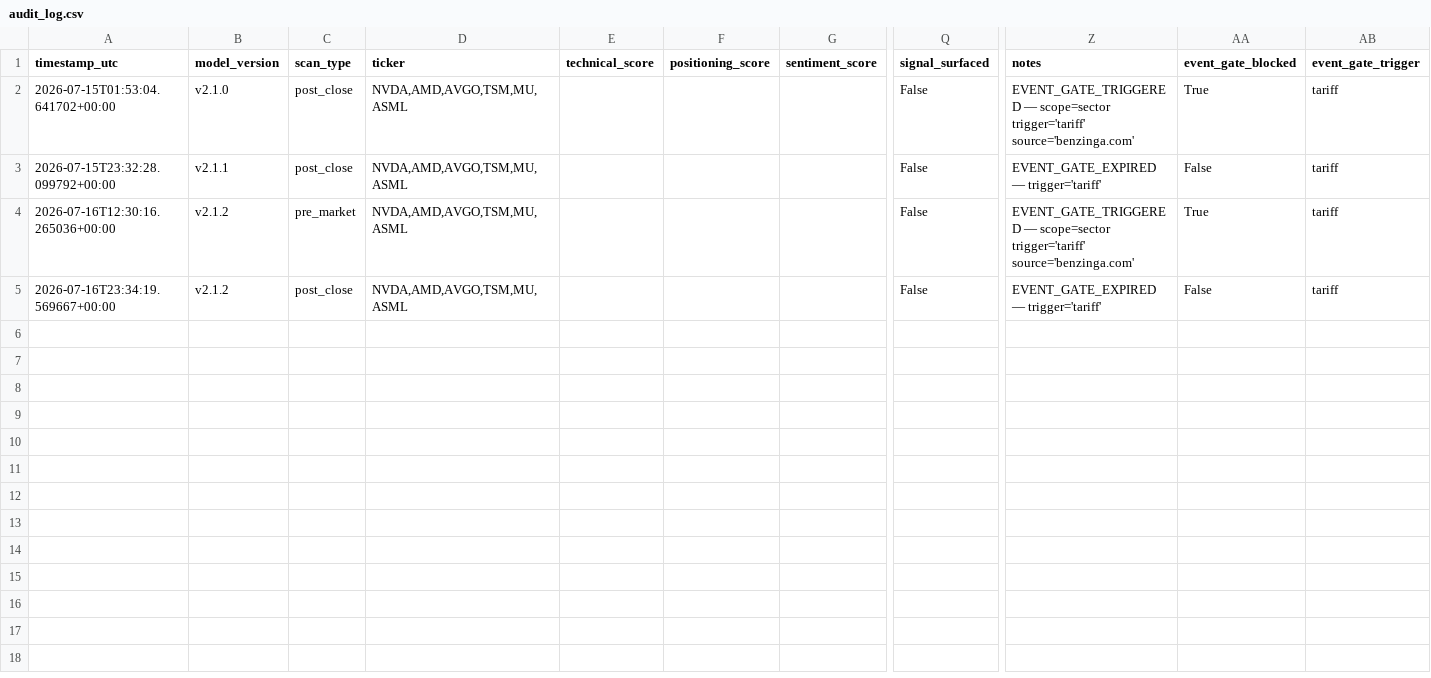
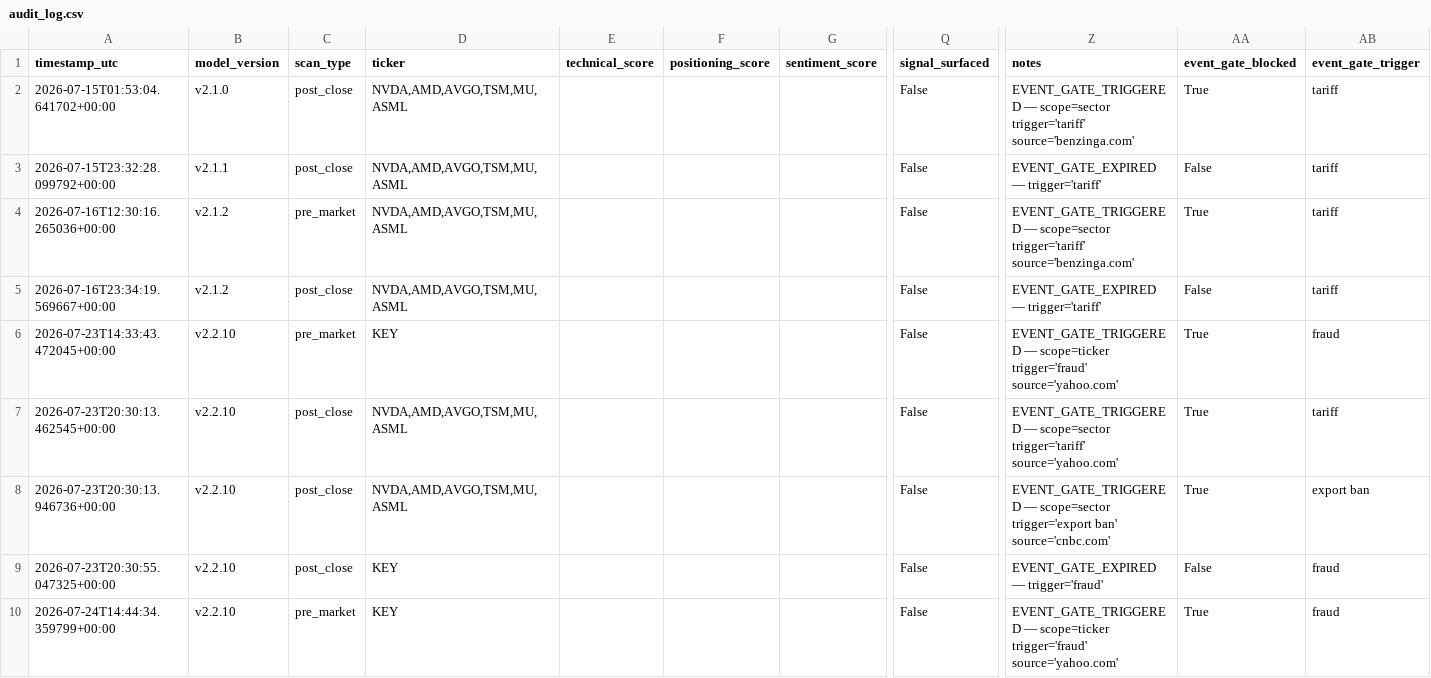
Before and after one commit to MrKoods/StockAnalysis, a CSV file: data/logs/audit_log.csv, drawn as a sheet; only a part is shown, gaps mark what is left out; rows hold the shown columns only; the diff names each change by its address in the sheet, - before the commit and + after, or states it on an @@ line.

```diff
--- a/data/logs/audit_log.csv
+++ b/data/logs/audit_log.csv
+row 6: 2026-07-23T14:33:43.472045+00:00 | v2.2.10 | pre_market | KEY |  |  |  | False | EVENT_GATE_TRIGGERED — scope=ticker trigger='fraud' source='yahoo.com' | True | fraud
+row 7: 2026-07-23T20:30:13.462545+00:00 | v2.2.10 | post_close | NVDA,AMD,AVGO,TSM,MU,ASML |  |  |  | False | EVENT_GATE_TRIGGERED — scope=sector trigger='tariff' source='yahoo.com' | True | tariff
+row 8: 2026-07-23T20:30:13.946736+00:00 | v2.2.10 | post_close | NVDA,AMD,AVGO,TSM,MU,ASML |  |  |  | False | EVENT_GATE_TRIGGERED — scope=sector trigger='export ban' source='cnbc.com' | True | export ban
+row 9: 2026-07-23T20:30:55.047325+00:00 | v2.2.10 | post_close | KEY |  |  |  | False | EVENT_GATE_EXPIRED — trigger='fraud' | False | fraud
+row 10: 2026-07-24T14:44:34.359799+00:00 | v2.2.10 | pre_market | KEY |  |  |  | False | EVENT_GATE_TRIGGERED — scope=ticker trigger='fraud' source='yahoo.com' | True | fraud
```
Also changed, not shown: 23 other files.
